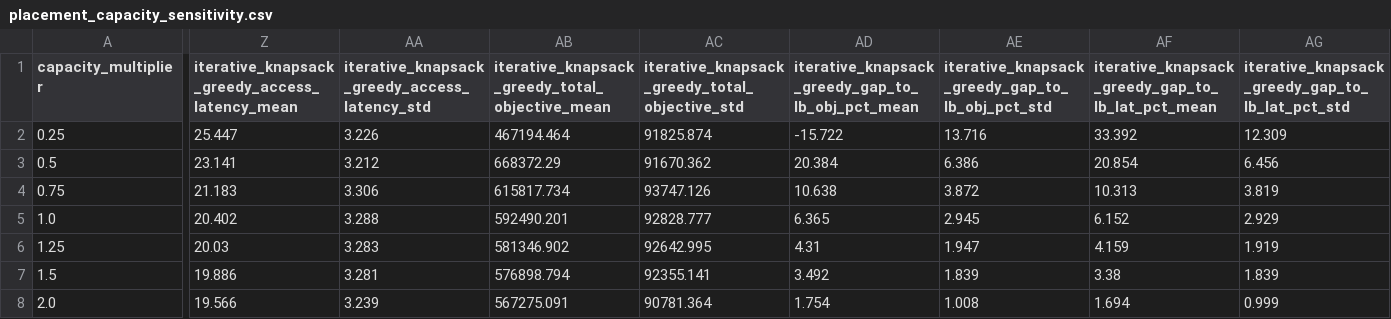
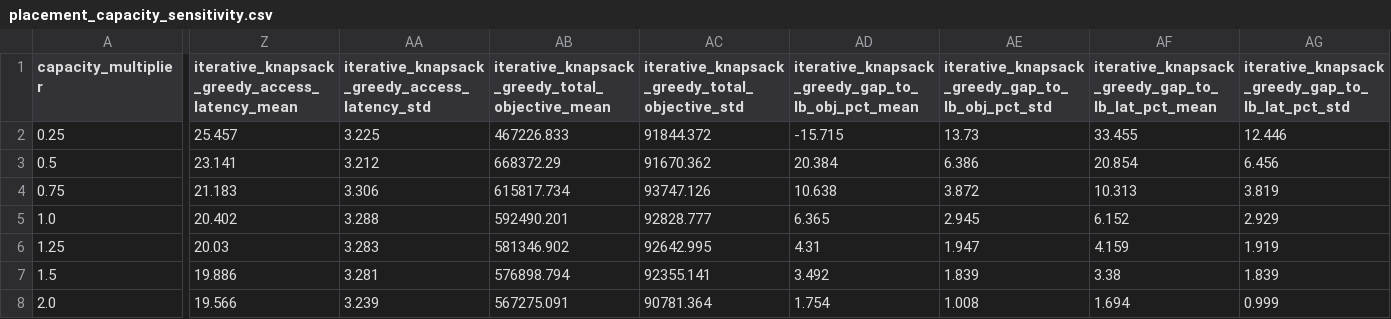
Before and after one commit to MohakGupta-24/cloud-task-placement, a CSV file: experiments/results/placement_capacity_sensitivity.csv, drawn as a sheet; only a part is shown, gaps mark what is left out; the diff covers the shown part only; the diff names each change by its address in the sheet, - before the commit and + after, or states it on an @@ line.

```diff
--- a/experiments/results/placement_capacity_sensitivity.csv
+++ b/experiments/results/placement_capacity_sensitivity.csv
-Z2: 25.447
+Z2: 25.457
-AA2: 3.226
+AA2: 3.225
-AB2: 467194.464
+AB2: 467226.833
-AC2: 91825.874
+AC2: 91844.372
-AD2: -15.722
+AD2: -15.715
-AE2: 13.716
+AE2: 13.73
-AF2: 33.392
+AF2: 33.455
-AG2: 12.309
+AG2: 12.446
```
Also changed, not shown: 1 edited cell elsewhere in this file, experiments/results/apsp_runtime_comparison.csv, experiments/results/mst_runtime_comparison.csv, 11 other files.
